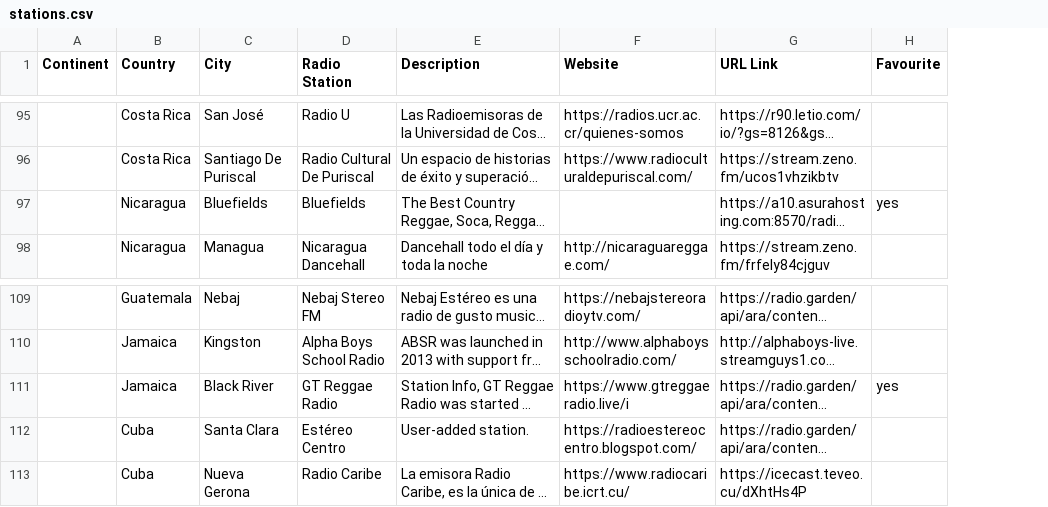
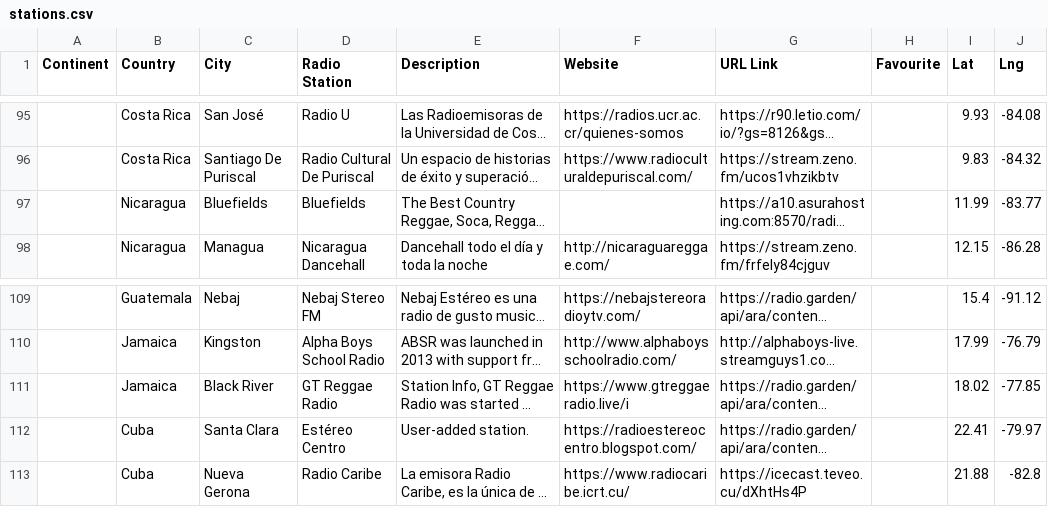
Before and after one commit to n8b2bp67qj-collab/oreloj, a CSV file: stations.csv, drawn as a sheet; only a part is shown, gaps mark what is left out; long unchanged cells end in …; the diff covers the shown part only; the diff names each change by its address in the sheet, - before the commit and + after, or states it on an @@ line.

```diff
--- a/stations.csv
+++ b/stations.csv
+column I (Lat), rows 95-98: 9.93 | 9.83 | 11.99 | 12.15; rows 109-113: 15.4 | 17.99 | 18.02 | 22.41 | 21.88
+column J (Lng), rows 95-98: -84.08 | -84.32 | -83.77 | -86.28; rows 109-113: -91.12 | -76.79 | -77.85 | -79.97 | -82.8
-H97 (Favourite): yes
+H97 (Favourite): (empty)
-H111 (Favourite): yes
+H111 (Favourite): (empty)
```
Also changed, not shown: 4 edited cells elsewhere in this file.
